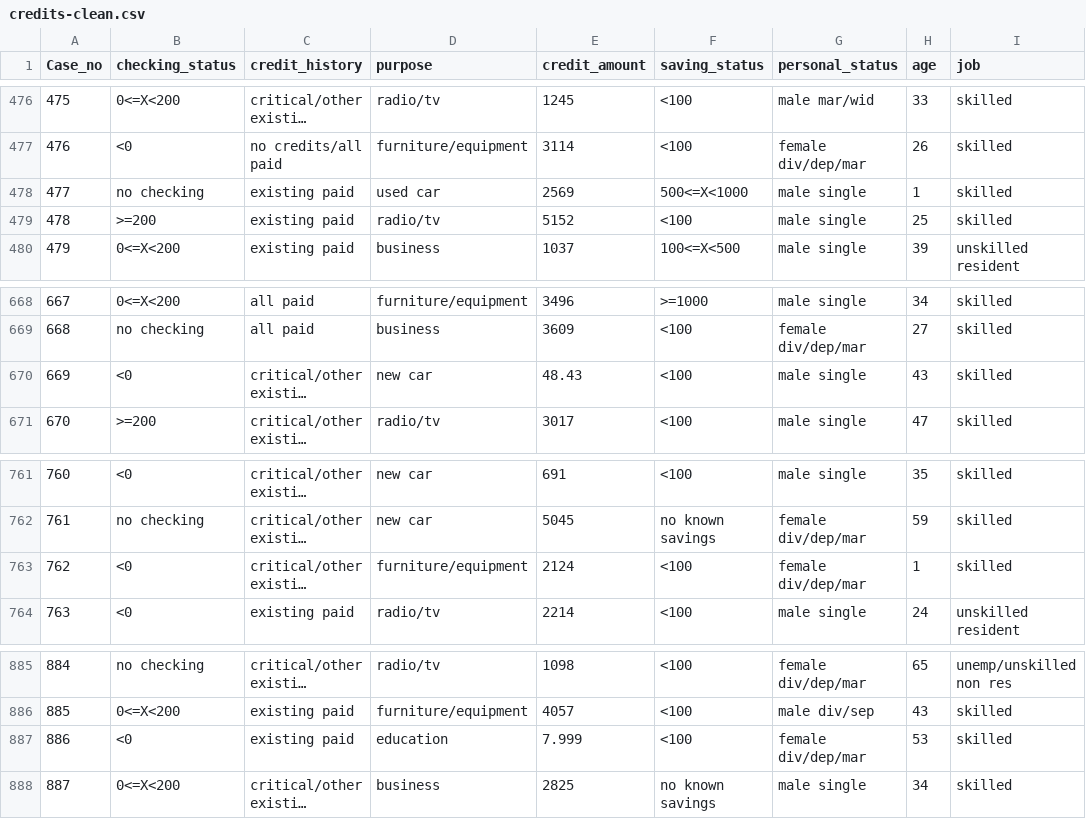
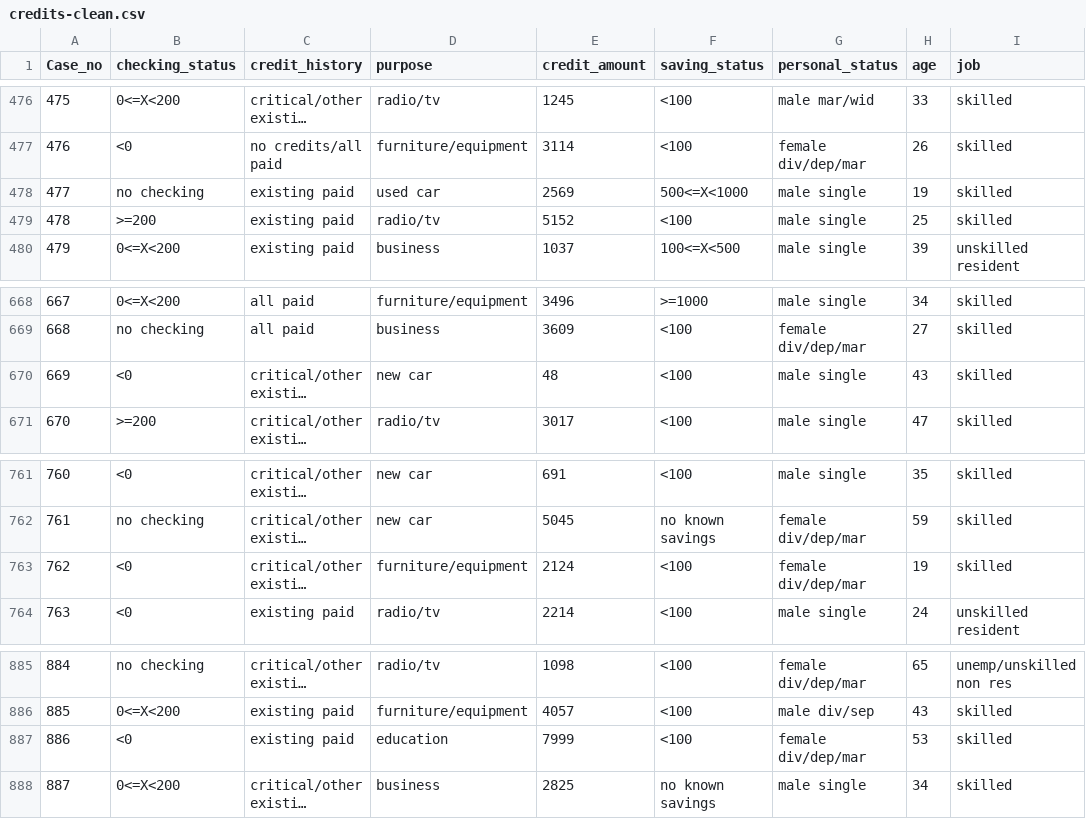
Before and after one commit to OliWoly/data-analytics-COURSEWORK, a CSV file: credits-clean.csv, drawn as a sheet; only a part is shown, gaps mark what is left out; long unchanged cells end in …; the diff names each change by its address in the sheet, - before the commit and + after, or states it on an @@ line.

```diff
--- a/credits-clean.csv
+++ b/credits-clean.csv
-H478 (age): 1
+H478 (age): 19
-E670 (credit_amount): 48.43
+E670 (credit_amount): 48
-H763 (age): 1
+H763 (age): 19
-E887 (credit_amount): 7.999
+E887 (credit_amount): 7999
```
Also changed, not shown: 9 other files.
